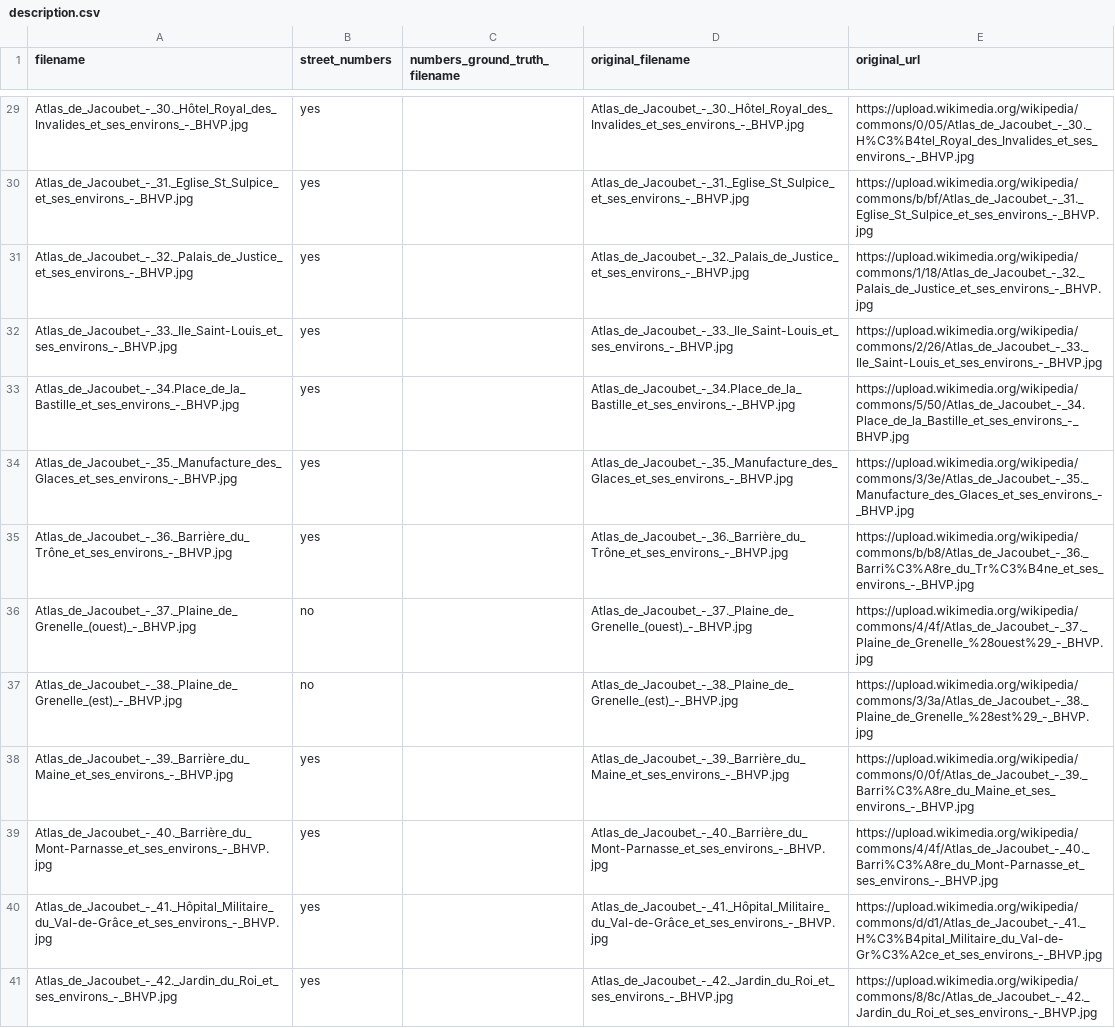
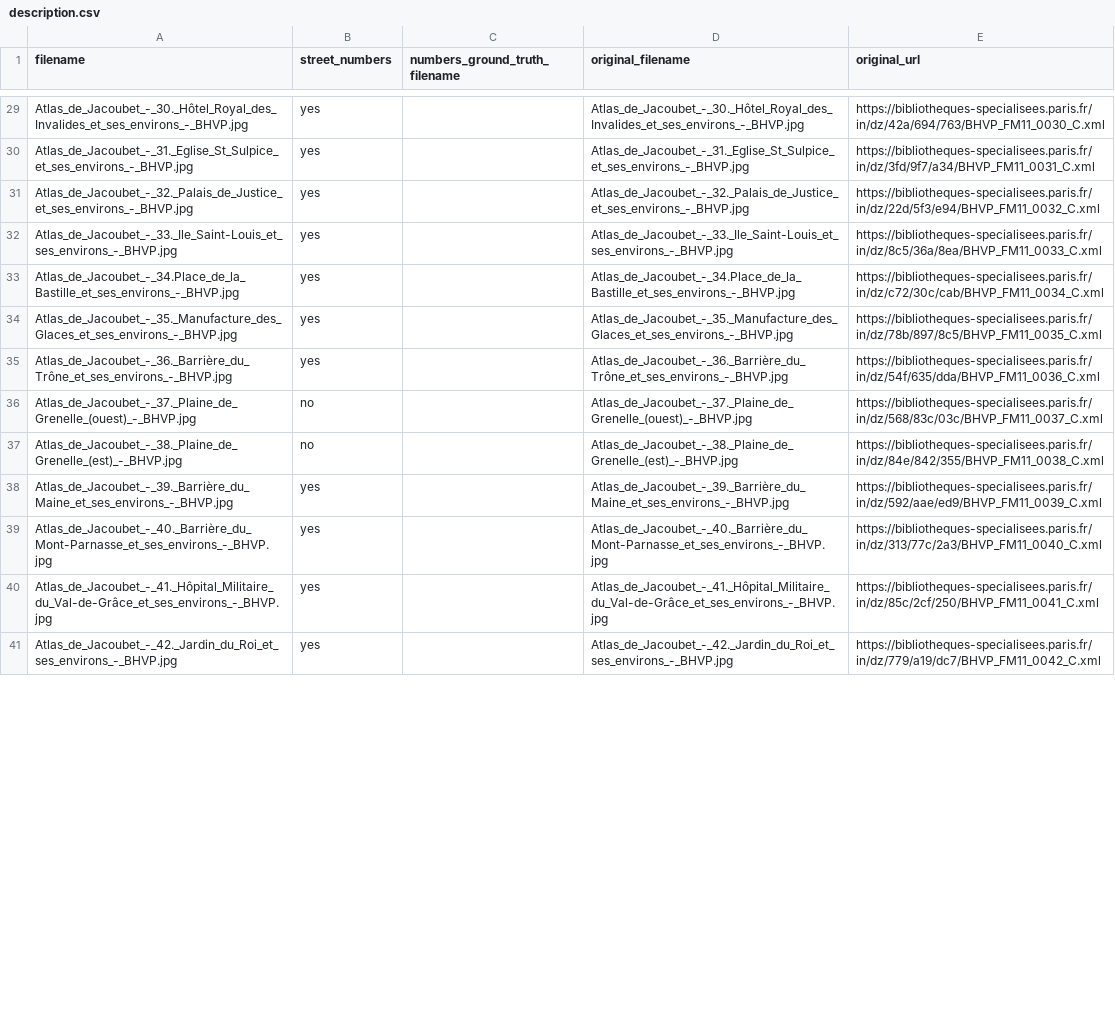
Before and after one commit to soduco/Atlas-de-Jacoubet, a CSV file: description.csv, drawn as a sheet; only a part is shown, gaps mark what is left out; the diff covers the shown part only; the diff names each change by its address in the sheet, - before the commit and + after, or states it on an @@ line.

```diff
--- a/description.csv
+++ b/description.csv
-E29 (original_url): https://upload.wikimedia.org/wikipedia/commons/0/05/Atlas_de_Jacoubet_-_30._H%C3%B4tel_Royal_des_Invalides_et_ses_environs_-_BHVP.jpg
+E29 (original_url): https://bibliotheques-specialisees.paris.fr/in/dz/42a/694/763/BHVP_FM11_0030_C.xml
-E30 (original_url): https://upload.wikimedia.org/wikipedia/commons/b/bf/Atlas_de_Jacoubet_-_31._Eglise_St_Sulpice_et_ses_environs_-_BHVP.jpg
+E30 (original_url): https://bibliotheques-specialisees.paris.fr/in/dz/3fd/9f7/a34/BHVP_FM11_0031_C.xml
-E31 (original_url): https://upload.wikimedia.org/wikipedia/commons/1/18/Atlas_de_Jacoubet_-_32._Palais_de_Justice_et_ses_environs_-_BHVP.jpg
+E31 (original_url): https://bibliotheques-specialisees.paris.fr/in/dz/22d/5f3/e94/BHVP_FM11_0032_C.xml
-E32 (original_url): https://upload.wikimedia.org/wikipedia/commons/2/26/Atlas_de_Jacoubet_-_33._Ile_Saint-Louis_et_ses_environs_-_BHVP.jpg
+E32 (original_url): https://bibliotheques-specialisees.paris.fr/in/dz/8c5/36a/8ea/BHVP_FM11_0033_C.xml
-E33 (original_url): https://upload.wikimedia.org/wikipedia/commons/5/50/Atlas_de_Jacoubet_-_34.Place_de_la_Bastille_et_ses_environs_-_BHVP.jpg
+E33 (original_url): https://bibliotheques-specialisees.paris.fr/in/dz/c72/30c/cab/BHVP_FM11_0034_C.xml
-E34 (original_url): https://upload.wikimedia.org/wikipedia/commons/3/3e/Atlas_de_Jacoubet_-_35._Manufacture_des_Glaces_et_ses_environs_-_BHVP.jpg
+E34 (original_url): https://bibliotheques-specialisees.paris.fr/in/dz/78b/897/8c5/BHVP_FM11_0035_C.xml
-E35 (original_url): https://upload.wikimedia.org/wikipedia/commons/b/b8/Atlas_de_Jacoubet_-_36._Barri%C3%A8re_du_Tr%C3%B4ne_et_ses_environs_-_BHVP.jpg
+E35 (original_url): https://bibliotheques-specialisees.paris.fr/in/dz/54f/635/dda/BHVP_FM11_0036_C.xml
-E36 (original_url): https://upload.wikimedia.org/wikipedia/commons/4/4f/Atlas_de_Jacoubet_-_37._Plaine_de_Grenelle_%28ouest%29_-_BHVP.jpg
+E36 (original_url): https://bibliotheques-specialisees.paris.fr/in/dz/568/83c/03c/BHVP_FM11_0037_C.xml
-E37 (original_url): https://upload.wikimedia.org/wikipedia/commons/3/3a/Atlas_de_Jacoubet_-_38._Plaine_de_Grenelle_%28est%29_-_BHVP.jpg
+E37 (original_url): https://bibliotheques-specialisees.paris.fr/in/dz/84e/842/355/BHVP_FM11_0038_C.xml
-E38 (original_url): https://upload.wikimedia.org/wikipedia/commons/0/0f/Atlas_de_Jacoubet_-_39._Barri%C3%A8re_du_Maine_et_ses_environs_-_BHVP.jpg
+E38 (original_url): https://bibliotheques-specialisees.paris.fr/in/dz/592/aae/ed9/BHVP_FM11_0039_C.xml
-E39 (original_url): https://upload.wikimedia.org/wikipedia/commons/4/4f/Atlas_de_Jacoubet_-_40._Barri%C3%A8re_du_Mont-Parnasse_et_ses_environs_-_BHVP.jpg
+E39 (original_url): https://bibliotheques-specialisees.paris.fr/in/dz/313/77c/2a3/BHVP_FM11_0040_C.xml
-E40 (original_url): https://upload.wikimedia.org/wikipedia/commons/d/d1/Atlas_de_Jacoubet_-_41._H%C3%B4pital_Militaire_du_Val-de-Gr%C3%A2ce_et_ses_environs_-_BHVP.jpg
+E40 (original_url): https://bibliotheques-specialisees.paris.fr/in/dz/85c/2cf/250/BHVP_FM11_0041_C.xml
-E41 (original_url): https://upload.wikimedia.org/wikipedia/commons/8/8c/Atlas_de_Jacoubet_-_42._Jardin_du_Roi_et_ses_environs_-_BHVP.jpg
+E41 (original_url): https://bibliotheques-specialisees.paris.fr/in/dz/779/a19/dc7/BHVP_FM11_0042_C.xml
```
Also changed, not shown: 1 removed row and 39 edited cells elsewhere in this file, 52 other files.
